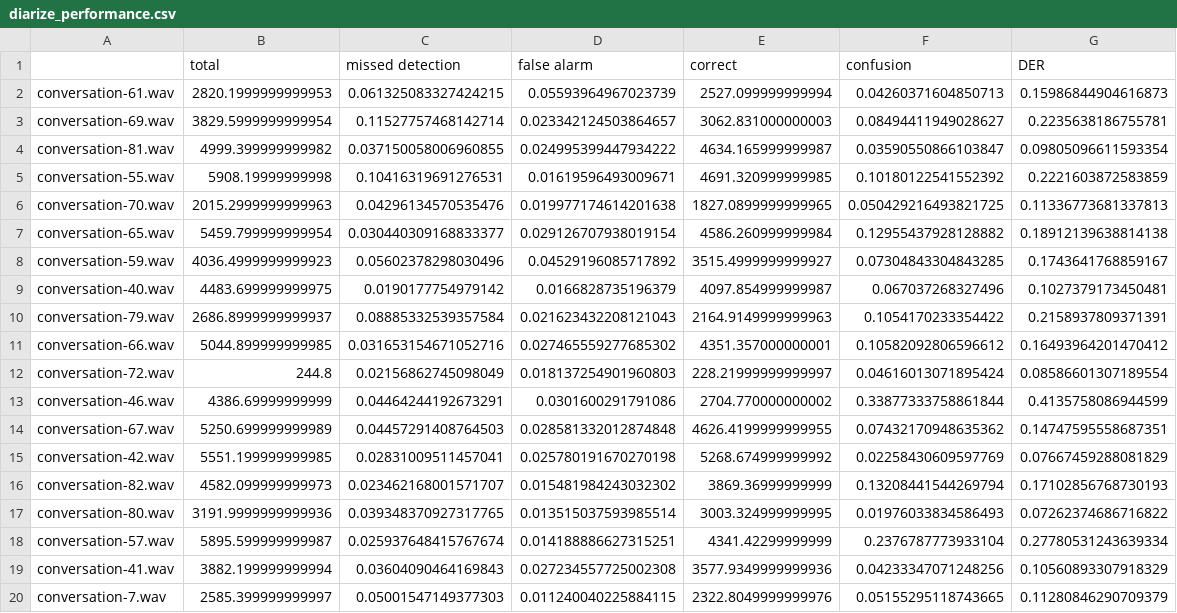
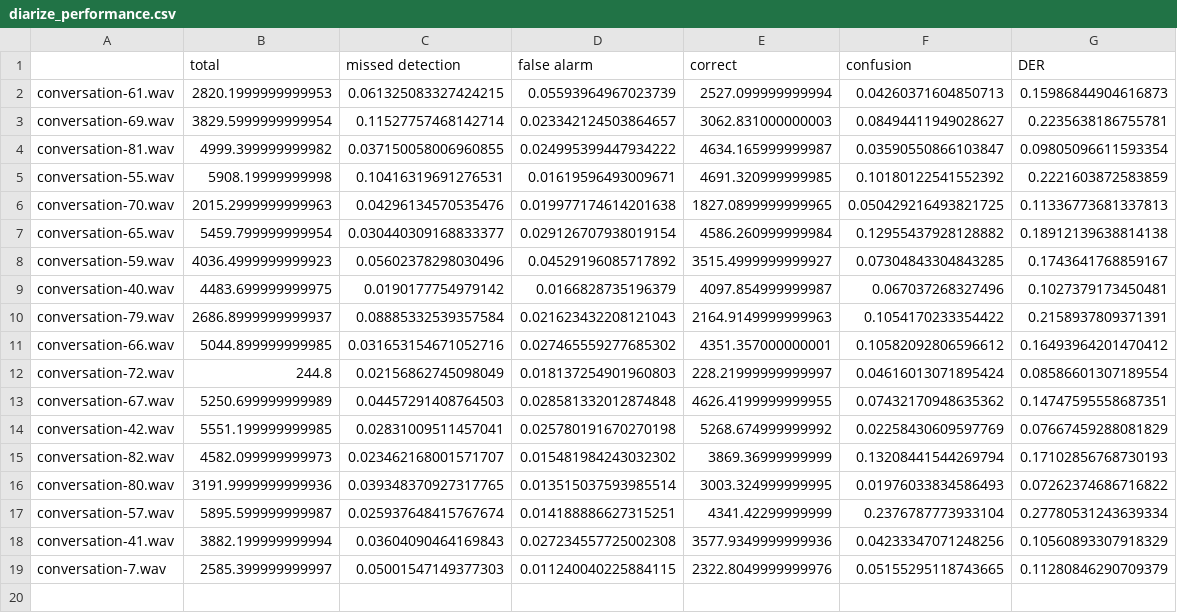
Before and after one commit to shiminki/voice_diarization, a CSV file: diarize_performance.csv, drawn as a sheet; the diff names each change by its address in the sheet, - before the commit and + after, or states it on an @@ line.

Commit message:
Diarization Result

```diff
--- a/diarize_performance.csv
+++ b/diarize_performance.csv
-row 13: conversation-46.wav | 4386.69999999999 | 0.04464244192673291 | 0.0301600291791086 | 2704.770000000002 | 0.33877333758861844 | 0.4135758086944599
```
